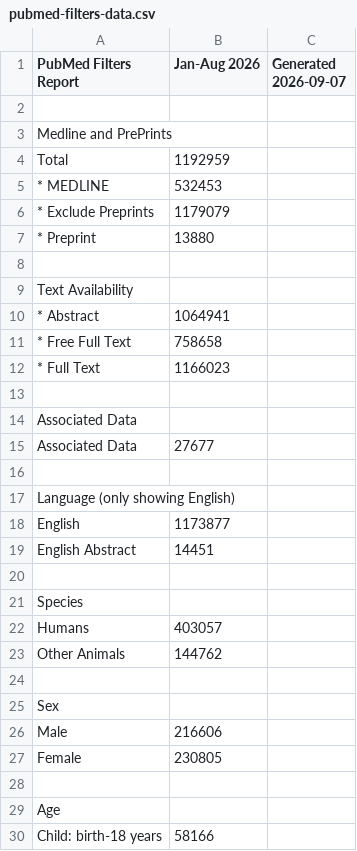
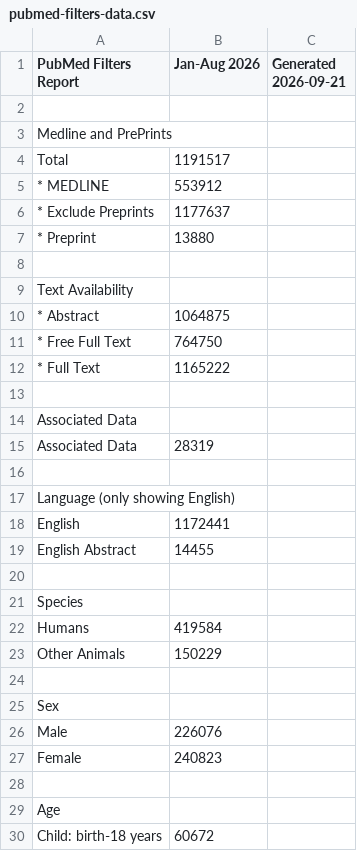
Before and after one commit to tomlaheyh/citation-bar, a CSV file: filters/pubmed-filters-data.csv, drawn as a sheet; only a part is shown; the diff covers the shown part only.

```diff
--- a/filters/pubmed-filters-data.csv
+++ b/filters/pubmed-filters-data.csv
@@ -1,7 +1,7 @@
-"PubMed Filters Report","Jan-Aug 2026","Generated 2026-09-07"
+"PubMed Filters Report","Jan-Aug 2026","Generated 2026-09-21"
 
 "Medline and PrePrints",""
-"Total",1192959
-"* MEDLINE",532453
-"* Exclude Preprints",1179079
+"Total",1191517
+"* MEDLINE",553912
+"* Exclude Preprints",1177637
 "* Preprint",13880
@@ -9,22 +9,22 @@
 "Text Availability",""
-"* Abstract",1064941
-"* Free Full Text",758658
-"* Full Text",1166023
+"* Abstract",1064875
+"* Free Full Text",764750
+"* Full Text",1165222
 
 "Associated Data",""
-"Associated Data",27677
+"Associated Data",28319
 
 "Language (only showing English)",""
-"English",1173877
-"English Abstract",14451
+"English",1172441
+"English Abstract",14455
 
 "Species",""
-"Humans",403057
-"Other Animals",144762
+"Humans",419584
+"Other Animals",150229
 
 "Sex",""
-"Male",216606
-"Female",230805
+"Male",226076
+"Female",240823
 
 "Age",""
-"Child: birth-18 years",58166
+"Child: birth-18 years",60672
```
Also changed, not shown: 9 added rows, 9 removed rows and 59 edited cells elsewhere in this file.
